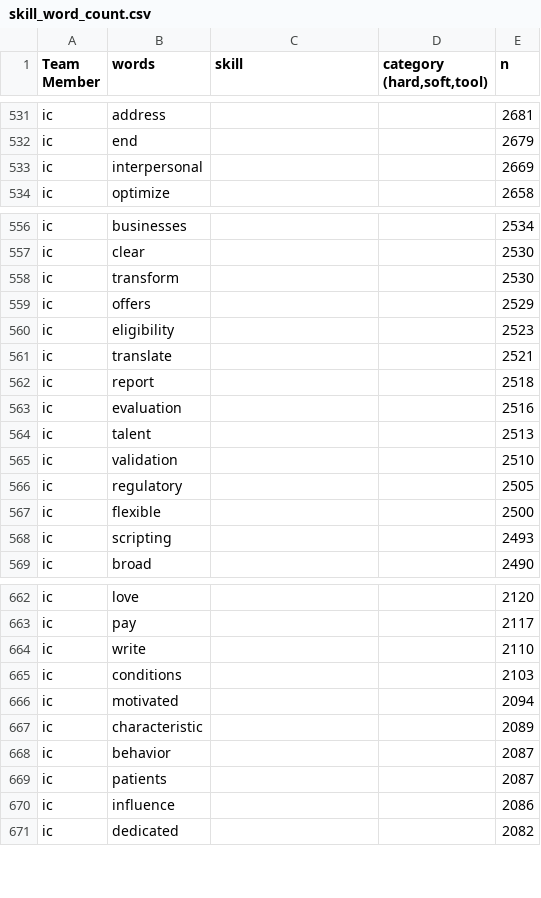
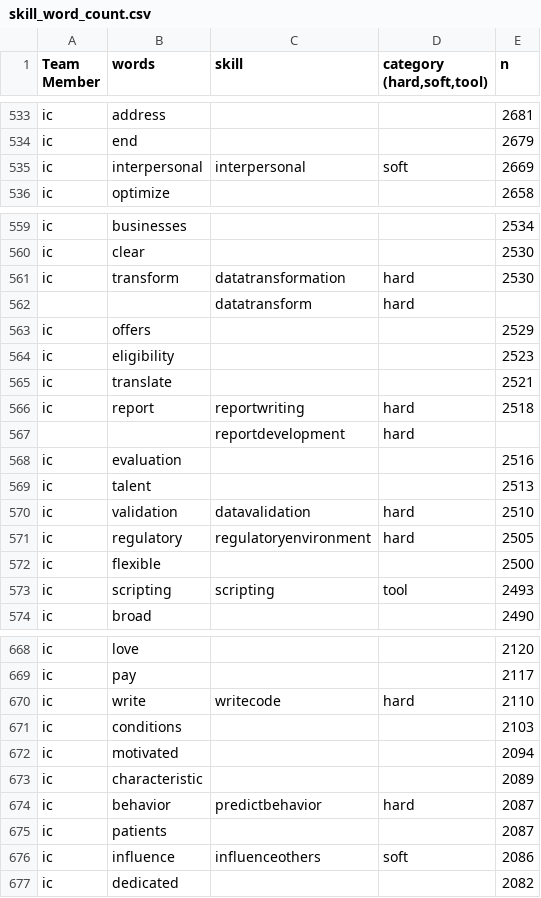
Before and after one commit to sbiguzzi/data607project3, a CSV file: skill_word_count.csv, drawn as a sheet; only a part is shown, gaps mark what is left out; the diff covers the shown part only.

Commit message:
Update skill_word_count.csv

```diff
--- a/skill_word_count.csv
+++ b/skill_word_count.csv
@@ -532,3 +534,3 @@ ic,address,,,2681
 ic,end,,,2679
-ic,interpersonal,,,2669
+ic,interpersonal,interpersonal,soft,2669
 ic,optimize,,,2658
@@ -557,3 +560,4 @@ ic,businesses,,,2534
 ic,clear,,,2530
-ic,transform,,,2530
+ic,transform,datatransformation,hard,2530
+,,datatransform,hard,
 ic,offers,,,2529
@@ -561,9 +565,10 @@ ic,eligibility,,,2523
 ic,translate,,,2521
-ic,report,,,2518
+ic,report,reportwriting,hard,2518
+,,reportdevelopment,hard,
 ic,evaluation,,,2516
 ic,talent,,,2513
-ic,validation,,,2510
-ic,regulatory,,,2505
+ic,validation,datavalidation,hard,2510
+ic,regulatory,regulatoryenvironment,hard,2505
 ic,flexible,,,2500
-ic,scripting,,,2493
+ic,scripting,scripting,tool,2493
 ic,broad,,,2490
@@ -663,3 +669,3 @@ ic,love,,,2120
 ic,pay,,,2117
-ic,write,,,2110
+ic,write,writecode,hard,2110
 ic,conditions,,,2103
@@ -667,5 +673,5 @@ ic,motivated,,,2094
 ic,characteristic,,,2089
-ic,behavior,,,2087
+ic,behavior,predictbehavior,hard,2087
 ic,patients,,,2087
-ic,influence,,,2086
+ic,influence,influenceothers,soft,2086
 ic,dedicated,,,2082
```
Also changed, not shown: 4 added rows and 70 edited cells elsewhere in this file.
